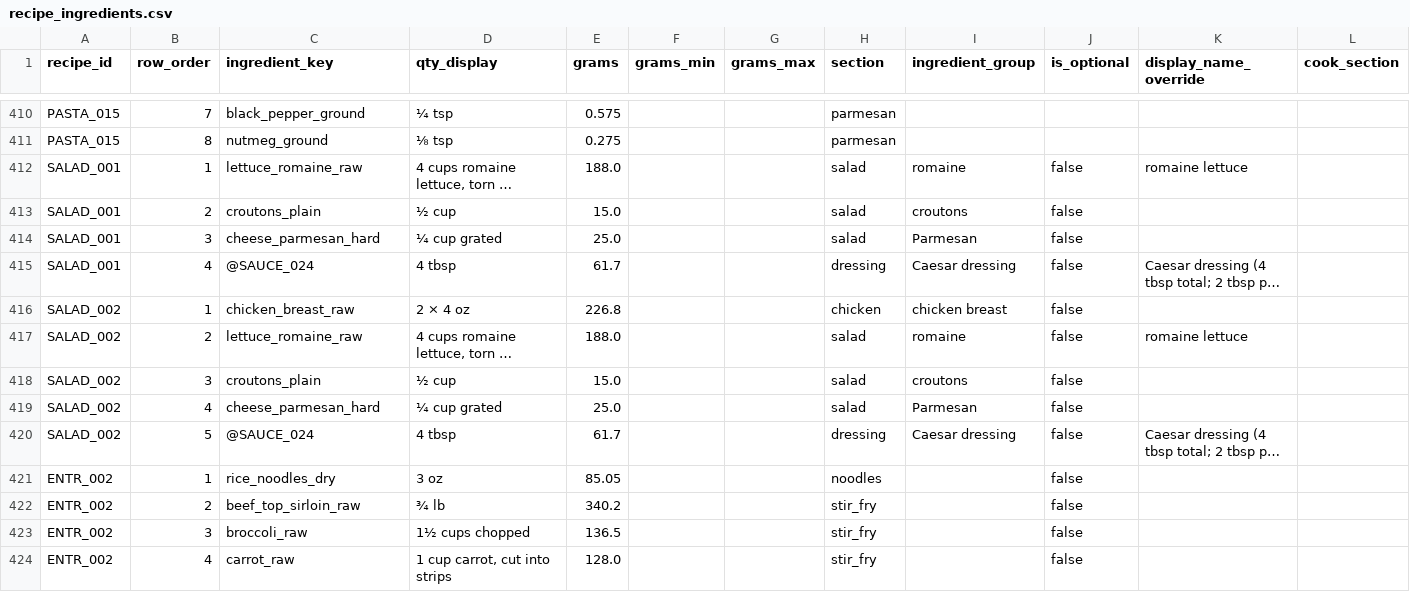
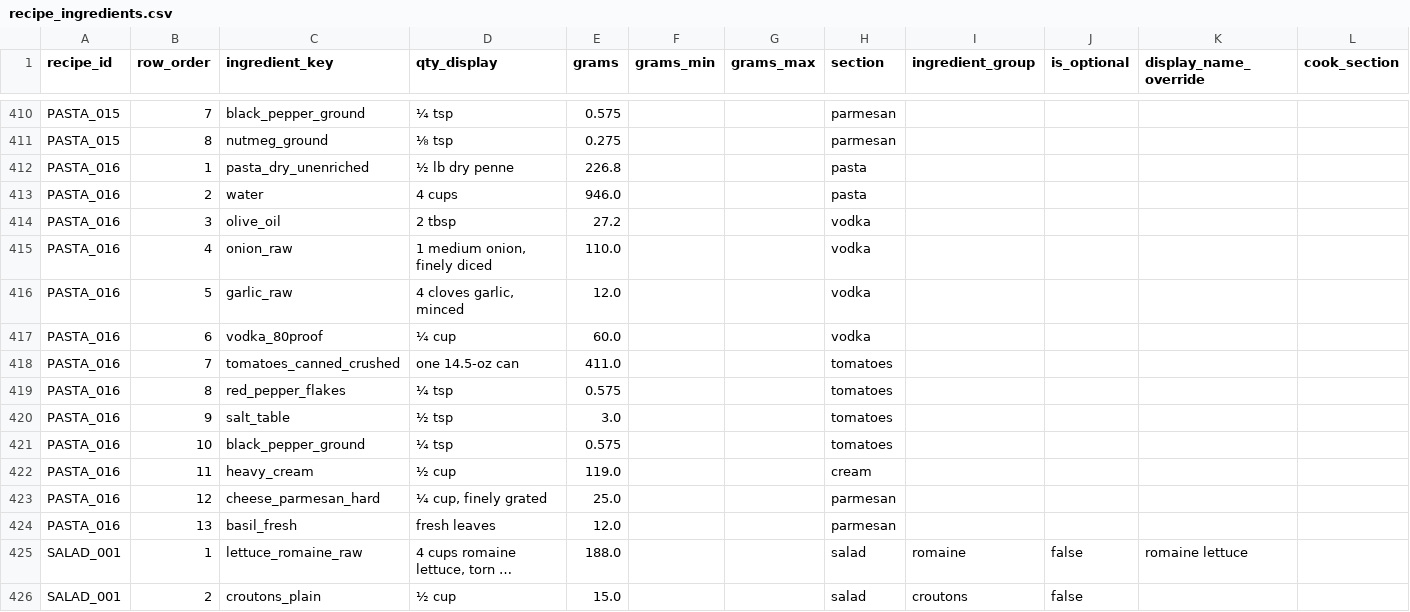
Before and after one commit to tlgeorgemailcom/daily-plate, a CSV file: recipes_v3/data/recipe_ingredients.csv, drawn as a sheet; only a part is shown, gaps mark what is left out; the shorter side is filled out with more unchanged rows; long unchanged cells end in …; the diff covers the shown part only; the diff names each change by its address in the sheet, - before the commit and + after, or states it on an @@ line.

```diff
--- a/recipes_v3/data/recipe_ingredients.csv
+++ b/recipes_v3/data/recipe_ingredients.csv
@@ row 2333 moved to row 412: PASTA_016 @@
@@ row 2334 moved to row 413: PASTA_016 @@
+row 414: PASTA_016 | 3 | olive_oil | 2 tbsp | 27.2 |  |  | vodka
+row 415: PASTA_016 | 4 | onion_raw | 1 medium onion, finely diced | 110.0 |  |  | vodka
+row 416: PASTA_016 | 5 | garlic_raw | 4 cloves garlic, minced | 12.0 |  |  | vodka
+row 417: PASTA_016 | 6 | vodka_80proof | ¼ cup | 60.0 |  |  | vodka
+row 418: PASTA_016 | 7 | tomatoes_canned_crushed | one 14.5-oz can | 411.0 |  |  | tomatoes
+row 419: PASTA_016 | 8 | red_pepper_flakes | ¼ tsp | 0.575 |  |  | tomatoes
+row 420: PASTA_016 | 9 | salt_table | ½ tsp | 3.0 |  |  | tomatoes
+row 421: PASTA_016 | 10 | black_pepper_ground | ¼ tsp | 0.575 |  |  | tomatoes
+row 422: PASTA_016 | 11 | heavy_cream | ½ cup | 119.0 |  |  | cream
+row 423: PASTA_016 | 12 | cheese_parmesan_hard | ¼ cup, finely grated | 25.0 |  |  | parmesan
+row 424: PASTA_016 | 13 | basil_fresh | fresh leaves | 12.0 |  |  | parmesan
```
Also changed, not shown: 11 removed rows elsewhere in this file, recipes_v3/data/recipe_instructions.csv, recipes_v3/data/recipe_sections.csv, 2 other files.
